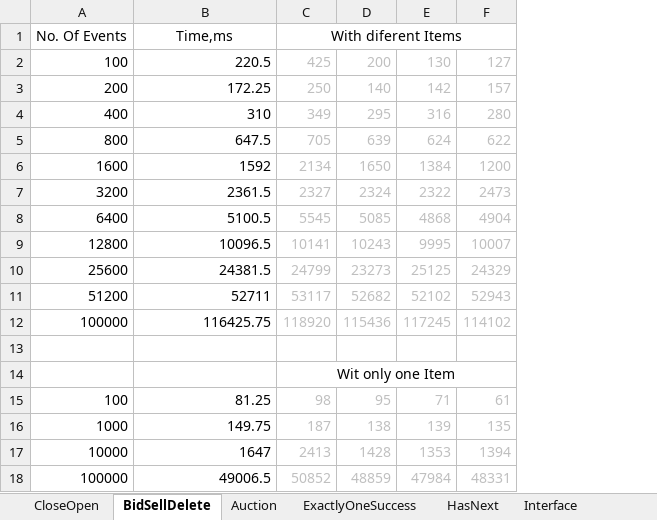
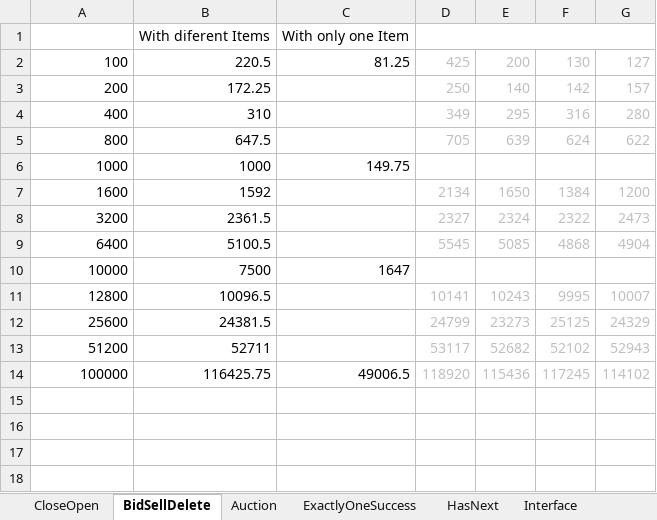
Before and after one commit to selig/ruler2, an Excel workbook: Documents/TestAnalysation.xlsx, sheet BidSellDelete, drawn as a sheet; values as stored, in another font and other column widths than the file's, no borders; charts and pictures not drawn; removed rows and columns are numbered as before the commit, all else as after; the diff names each change by its address in the sheet, - before the commit and + after, or states it on an @@ line.

```diff
--- a/Documents/TestAnalysation.xlsx (sheet BidSellDelete)
+++ b/Documents/TestAnalysation.xlsx (sheet BidSellDelete)
+column C, row 2: 81.25; row 14: 49006.5
-row 1: No. Of Events | Time,ms | With diferent Items
+row 1:  | With diferent Items | With only one Item
+row 6: 1000 | 1000 | 149.75
+row 10: 10000 | 7500 | 1647
-row 13: (empty)
-row 14:  |  | Wit only one Item
-row 15: 100 | 81.25 | 98 | 95 | 71 | 61
-row 16: 1000 | 149.75 | 187 | 138 | 139 | 135
-row 17: 10000 | 1647 | 2413 | 1428 | 1353 | 1394
-row 18: 100000 | 49006.5 | 50852 | 48859 | 47984 | 48331
```
Also changed, not shown: sheet Lottery, sheet ExactlyOneSuccess, sheet HasNext, sheet Interface, sheet StateMachine, sheet CloseOpen, 1 more sheet, formulas that keep their value, charts or pictures, 20 other files.
